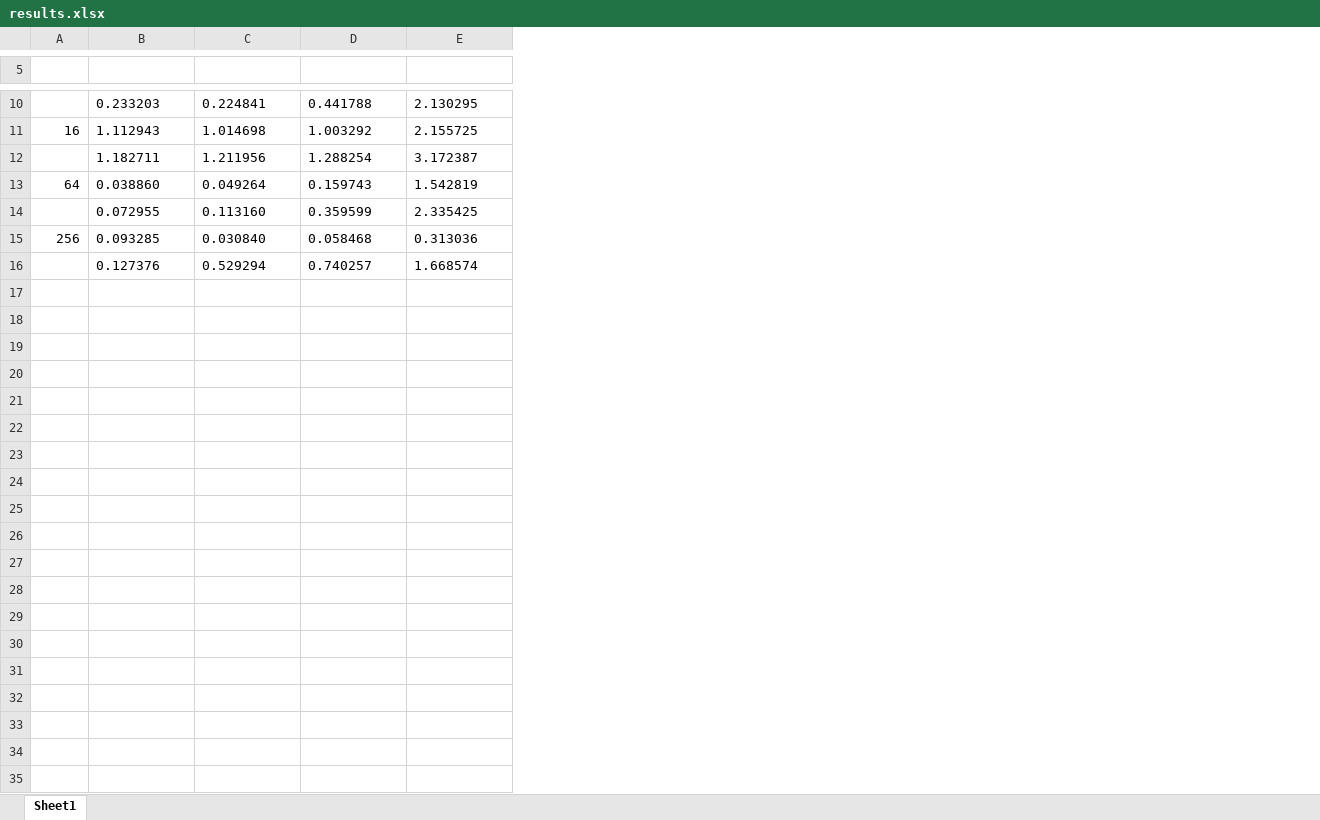
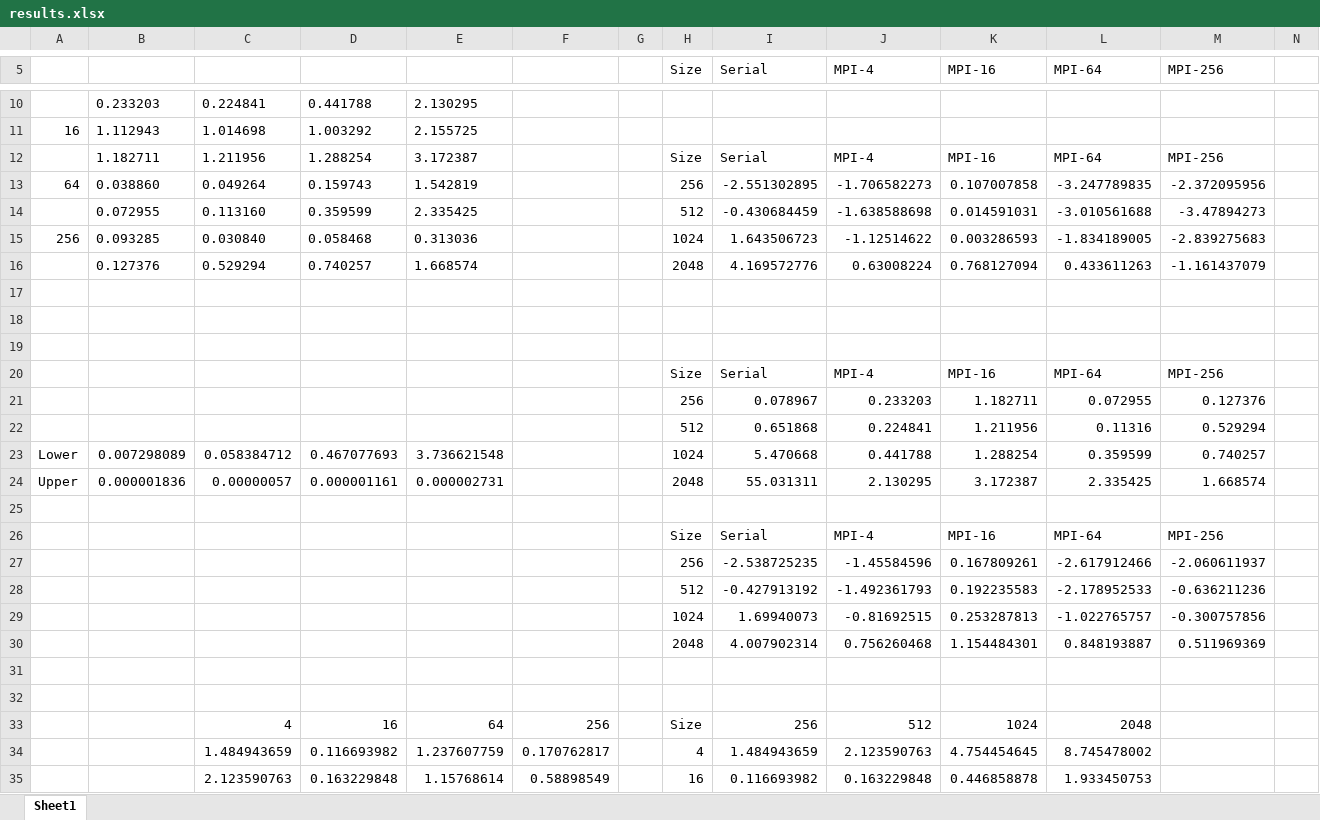
Before and after one commit to Neroro64/DD2356-High-performance-computing, an Excel workbook: Assignment 4/results.xlsx, sheet Sheet1, drawn as a sheet; only a part is shown, gaps mark what is left out; values as stored, in another font and other column widths than the file's, no borders; charts and pictures not drawn; the diff covers the shown part only; the diff names each change by its address in the sheet, - before the commit and + after, or states it on an @@ line.

```diff
--- a/Assignment 4/results.xlsx (sheet Sheet1)
+++ b/Assignment 4/results.xlsx (sheet Sheet1)
+column F, empty
+column G, empty
+column H (Size), rows 12-16: Size | 256 | 512 | 1024 | 2048
+column I (Serial), rows 12-16: Serial | -2.551302895 | -0.430684459 | 1.643506723 | 4.169572776
+column J (MPI-4), rows 12-16: MPI-4 | -1.706582273 | -1.638588698 | -1.12514622 | 0.63008224
+column K (MPI-16), rows 12-16: MPI-16 | 0.107007858 | 0.014591031 | 0.003286593 | 0.768127094
+column L (MPI-64), rows 12-16: MPI-64 | -3.247789835 | -3.010561688 | -1.834189005 | 0.433611263
+column M (MPI-256), rows 12-16: MPI-256 | -2.372095956 | -3.47894273 | -2.839275683 | -1.161437079
+column N, empty
-row 5: (empty)
+row 5:  |  |  |  |  |  |  | Size | Serial | MPI-4 | MPI-16 | MPI-64 | MPI-256
+row 17: (empty)
+row 18: (empty)
+row 19: (empty)
+row 20:  |  |  |  |  |  |  | Size | Serial | MPI-4 | MPI-16 | MPI-64 | MPI-256
+row 21:  |  |  |  |  |  |  | 256 | 0.078967 | 0.233203 | 1.182711 | 0.072955 | 0.127376
+row 22:  |  |  |  |  |  |  | 512 | 0.651868 | 0.224841 | 1.211956 | 0.11316 | 0.529294
+row 23: Lower | 0.007298089 | 0.058384712 | 0.467077693 | 3.736621548 |  |  | 1024 | 5.470668 | 0.441788 | 1.288254 | 0.359599 | 0.740257
+row 24: Upper | 0.000001836 | 0.00000057 | 0.000001161 | 0.000002731 |  |  | 2048 | 55.031311 | 2.130295 | 3.172387 | 2.335425 | 1.668574
+row 25: (empty)
+row 26:  |  |  |  |  |  |  | Size | Serial | MPI-4 | MPI-16 | MPI-64 | MPI-256
+row 27:  |  |  |  |  |  |  | 256 | -2.538725235 | -1.45584596 | 0.167809261 | -2.617912466 | -2.060611937
+row 28:  |  |  |  |  |  |  | 512 | -0.427913192 | -1.492361793 | 0.192235583 | -2.178952533 | -0.636211236
+row 29:  |  |  |  |  |  |  | 1024 | 1.69940073 | -0.81692515 | 0.253287813 | -1.022765757 | -0.300757856
+row 30:  |  |  |  |  |  |  | 2048 | 4.007902314 | 0.756260468 | 1.154484301 | 0.848193887 | 0.511969369
+row 31: (empty)
+row 32: (empty)
+row 33:  |  | 4 | 16 | 64 | 256 |  | Size | 256 | 512 | 1024 | 2048
+row 34:  |  | 1.484943659 | 0.116693982 | 1.237607759 | 0.170762817 |  | 4 | 1.484943659 | 2.123590763 | 4.754454645 | 8.745478002
+row 35:  |  | 2.123590763 | 0.163229848 | 1.15768614 | 0.58898549 |  | 16 | 0.116693982 | 0.163229848 | 0.446858878 | 1.933450753
```
Also changed, not shown: 54 added rows elsewhere in this sheet, charts or pictures, 8 other files.
